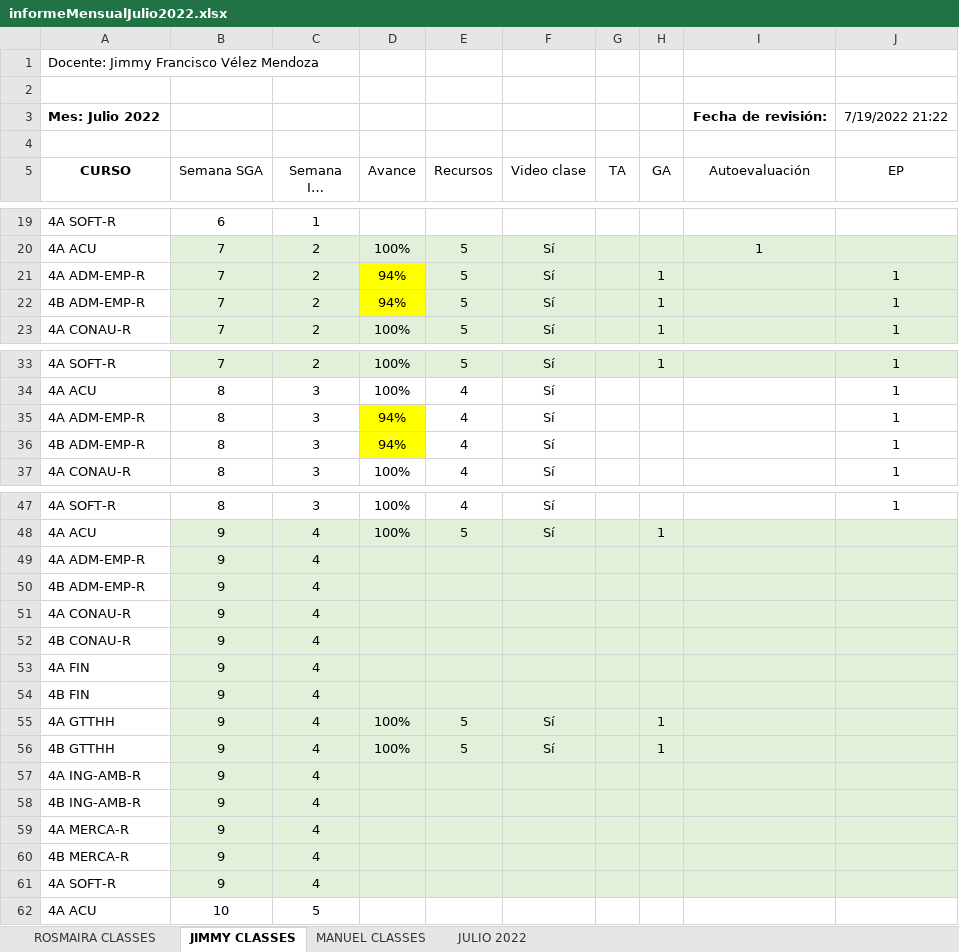
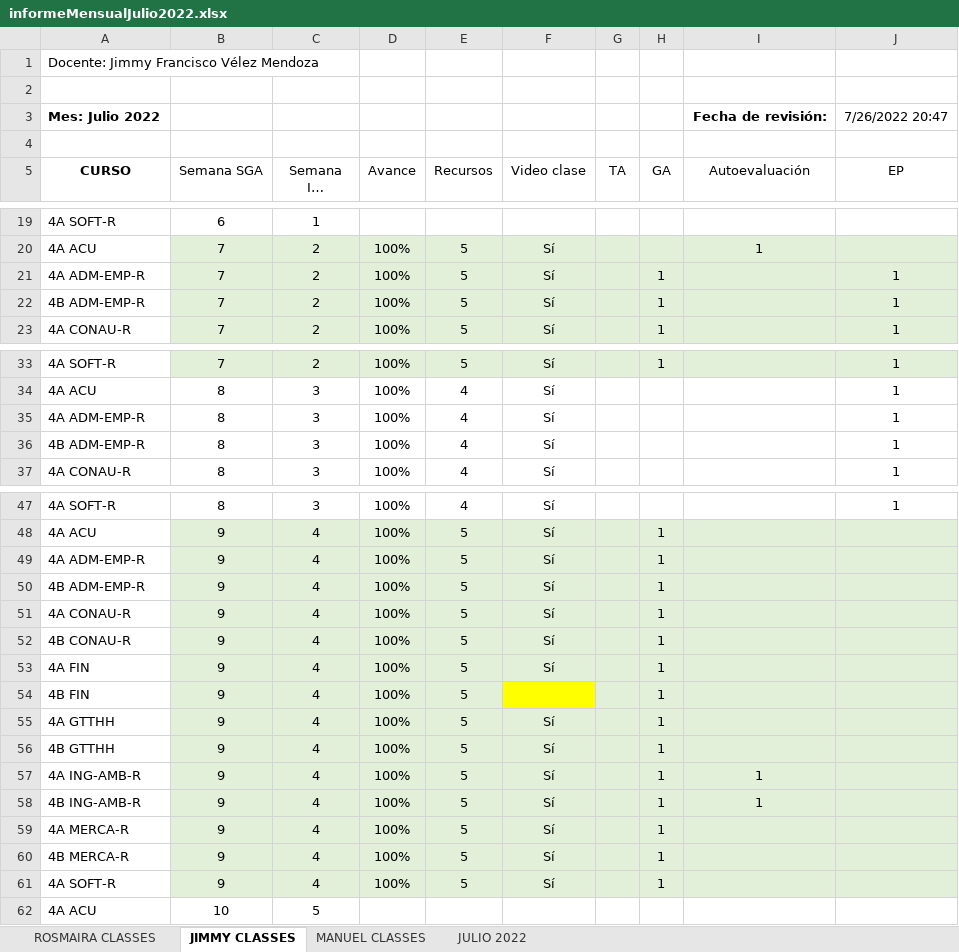
Before and after one commit to vanlarsen/coord_ingles_iv, an Excel workbook: informeMensualJulio2022.xlsx, sheet JIMMY CLASSES, drawn as a sheet; only a part is shown, gaps mark what is left out; long unchanged cells end in …; values as stored, in another font and other column widths than the file's, no borders; the diff names each change by its address in the sheet, - before the commit and + after, or states it on an @@ line.

```diff
--- a/informeMensualJulio2022.xlsx (sheet JIMMY CLASSES)
+++ b/informeMensualJulio2022.xlsx (sheet JIMMY CLASSES)
-J3 (EP): 7/19/2022 21:22
+J3 (EP): 7/26/2022 20:47
-D21:D22 (Avance): 94%
+D21:D22 (Avance): 100%
-D21:D22 fill: #FFFF00
+D21:D22 fill: #E2F0D9
-D35:D36 (Avance): 94%
+D35:D36 (Avance): 100%
-D35:D36 fill: #FFFF00
+D35:D36 fill: none
-D49:D54 (Avance): (empty)
+D49:D54 (Avance): 100%
-E49:E54 (Recursos): (empty)
+E49:E54 (Recursos): 5
-F49:F53 (Video clase): (empty)
+F49:F53 (Video clase): Sí
-H49:H54 (GA): (empty)
+H49:H54 (GA): 1
-F54 fill: #E2F0D9
+F54 fill: #FFFF00
-D57:D61 (Avance): (empty)
+D57:D61 (Avance): 100%
-E57:E61 (Recursos): (empty)
+E57:E61 (Recursos): 5
-F57:F61 (Video clase): (empty)
+F57:F61 (Video clase): Sí
-H57:H61 (GA): (empty)
+H57:H61 (GA): 1
-I57:I58 (Autoevaluación): (empty)
+I57:I58 (Autoevaluación): 1
```
Also changed, not shown: sheet JULIO 2022, sheet ROSMAIRA CLASSES, sheet MANUEL CLASSES, formulas that keep their value, controlDiario.xlsx.
